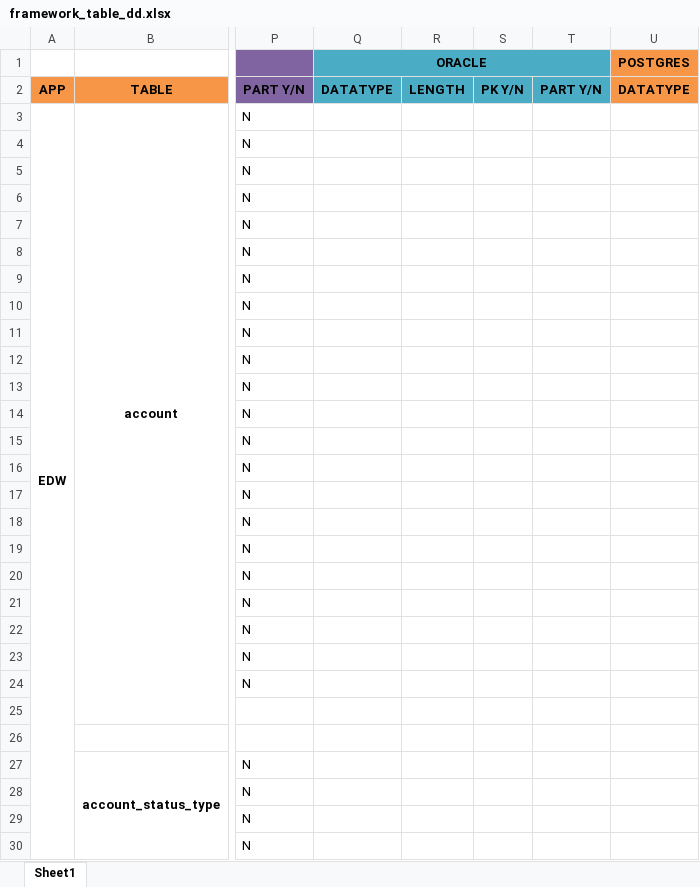
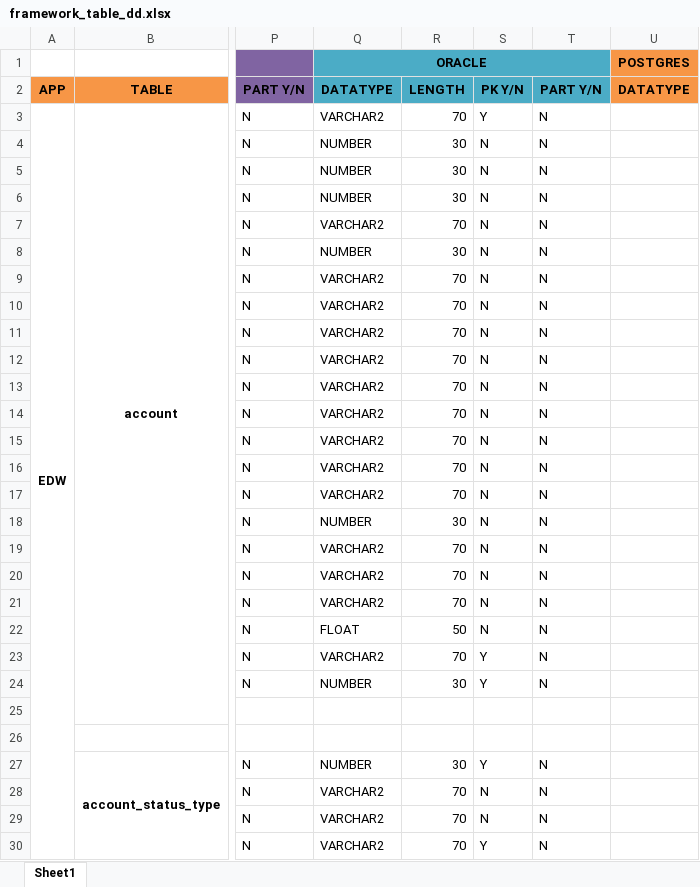
Before and after one commit to chaitali02/myGdProject, an Excel workbook: framework-web/docs/framework_table_dd.xlsx, sheet Sheet1, drawn as a sheet; only a part is shown, gaps mark what is left out; values as stored, in another font and other column widths than the file's, no borders; the diff covers the shown part only; the diff names each change by its address in the sheet, - before the commit and + after, or states it on an @@ line.

Commit message:
updated oracle schema with framework_table_dd.xlsx

```diff
--- a/framework-web/docs/framework_table_dd.xlsx (sheet Sheet1)
+++ b/framework-web/docs/framework_table_dd.xlsx (sheet Sheet1)
-Q3: (empty)
+Q3: VARCHAR2
-R3: (empty)
+R3: 70
-S3: (empty)
+S3: Y
-T3:T24: (empty)
+T3:T24: N
-Q4:Q6: (empty)
+Q4:Q6: NUMBER
-R4:R6: (empty)
+R4:R6: 30
-S4:S22: (empty)
+S4:S22: N
-Q7: (empty)
+Q7: VARCHAR2
-R7: (empty)
+R7: 70
-Q8: (empty)
+Q8: NUMBER
-R8: (empty)
+R8: 30
-Q9:Q17: (empty)
+Q9:Q17: VARCHAR2
-R9:R17: (empty)
+R9:R17: 70
-Q18: (empty)
+Q18: NUMBER
-R18: (empty)
+R18: 30
-Q19:Q21: (empty)
+Q19:Q21: VARCHAR2
-R19:R21: (empty)
+R19:R21: 70
-Q22: (empty)
+Q22: FLOAT
-R22: (empty)
+R22: 50
-Q23: (empty)
+Q23: VARCHAR2
-R23: (empty)
+R23: 70
-S23:S24: (empty)
+S23:S24: Y
-Q24: (empty)
+Q24: NUMBER
-R24: (empty)
+R24: 30
-Q27: (empty)
+Q27: NUMBER
-R27: (empty)
+R27: 30
-S27: (empty)
+S27: Y
-T27:T30: (empty)
+T27:T30: N
-Q28:Q30: (empty)
+Q28:Q30: VARCHAR2
-R28:R30: (empty)
+R28:R30: 70
-S28:S29: (empty)
+S28:S29: N
-S30: (empty)
+S30: Y
```
Also changed, not shown: 1078 edited cells elsewhere in this sheet, 26 other files.
